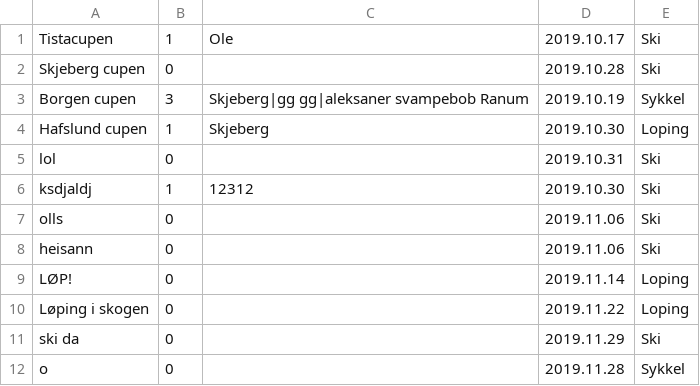
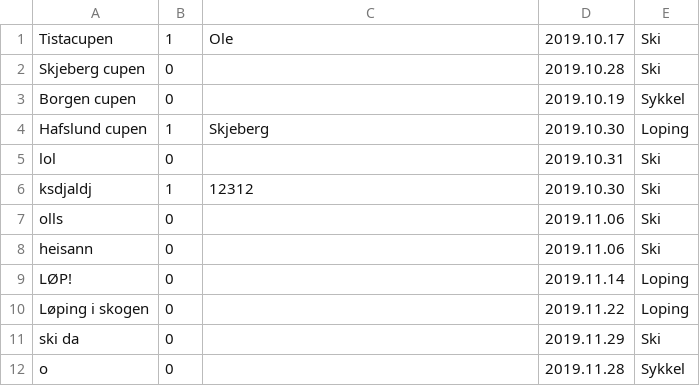
Before and after one commit to SnorreW/Gruppe9, a CSV file: gruppeeksamen/src/main/java/gruppeeksamen/arrangementer.csv, drawn as a sheet.

Commit message:
Ranum du må pulle !!!!

```diff
--- a/gruppeeksamen/src/main/java/gruppeeksamen/arrangementer.csv
+++ b/gruppeeksamen/src/main/java/gruppeeksamen/arrangementer.csv
@@ -2,3 +2,3 @@ Tistacupen;1;Ole;2019.10.17;Ski
 Skjeberg cupen;0;;2019.10.28;Ski
-Borgen cupen;3;Skjeberg|gg gg|aleksaner svampebob Ranum;2019.10.19;Sykkel
+Borgen cupen;0;;2019.10.19;Sykkel
 Hafslund cupen;1;Skjeberg;2019.10.30;Loping
```
Also changed, not shown: 4 other files.
